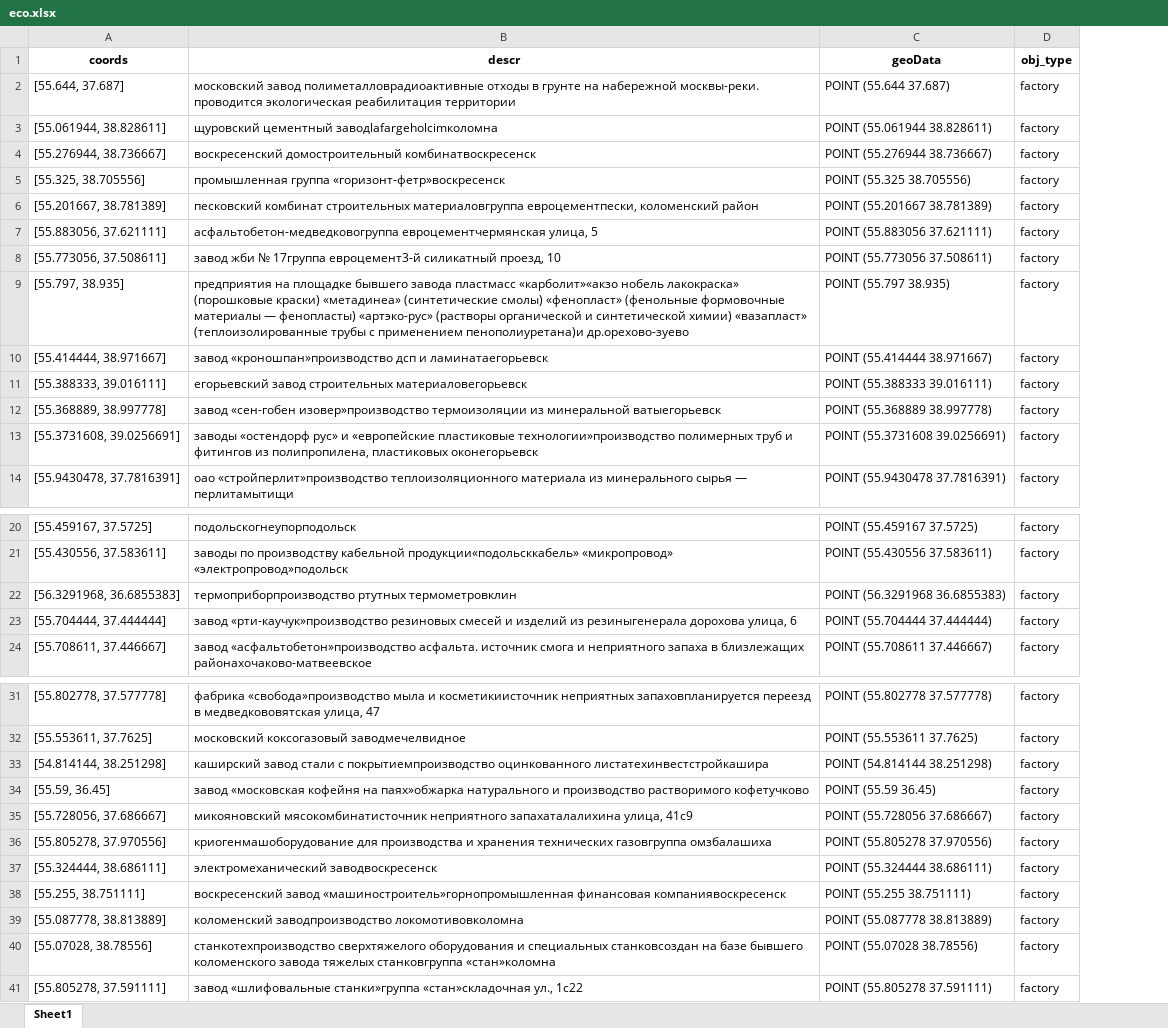
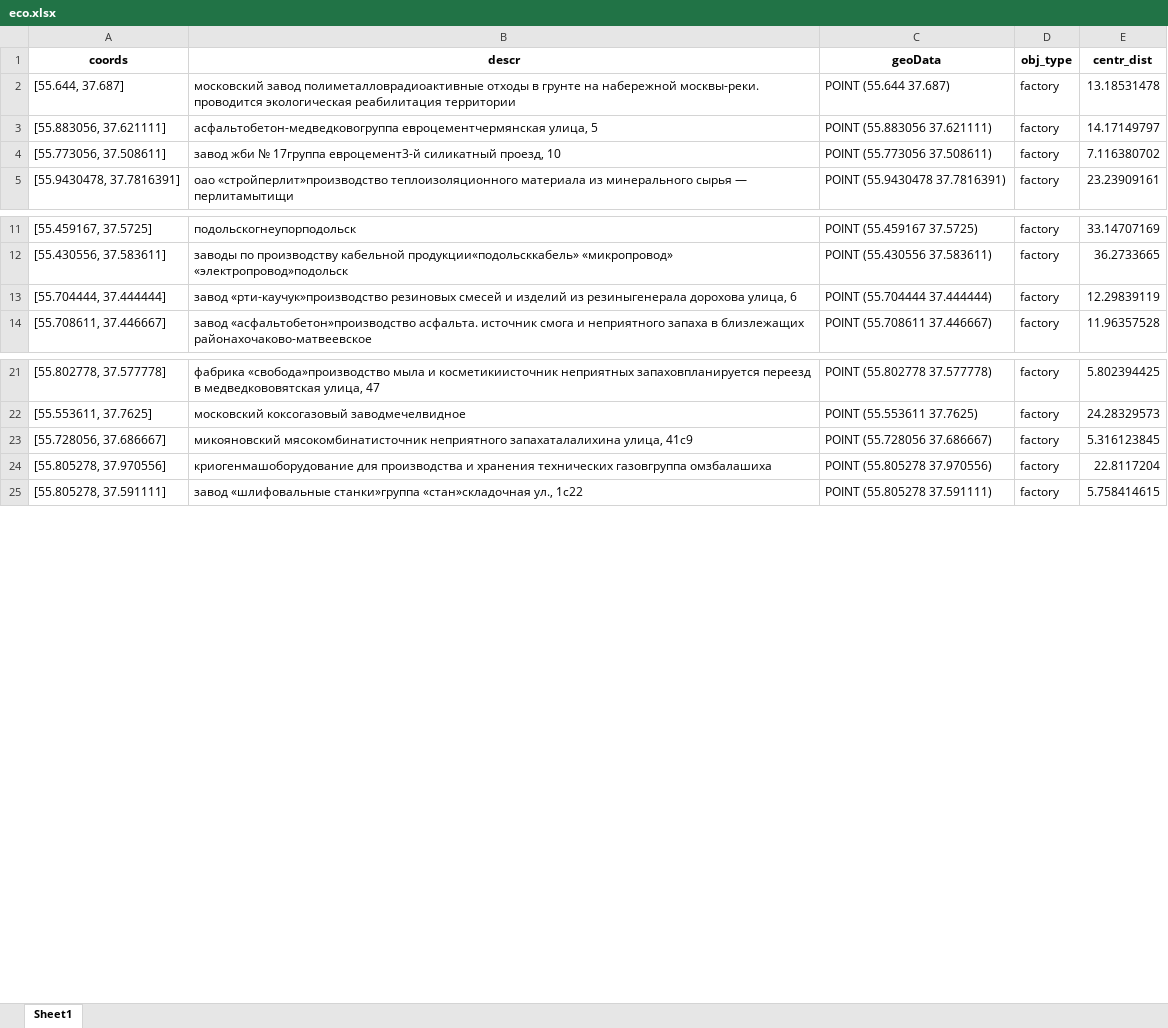
Before and after one commit to Karapsin/ICEF_ML_Project, an Excel workbook: xlsx/eco.xlsx, sheet Sheet1, drawn as a sheet; only a part is shown, gaps mark what is left out; values as stored, in another font and other column widths than the file's, no borders; removed rows and columns are numbered as before the commit, all else as after; the diff covers the shown part only; the diff names each change by its address in the sheet, - before the commit and + after, or states it on an @@ line.

```diff
--- a/xlsx/eco.xlsx (sheet Sheet1)
+++ b/xlsx/eco.xlsx (sheet Sheet1)
+column E (centr_dist), rows 2-5: 13.18531478 | 14.17149797 | 7.116380702 | 23.23909161; rows 11-14: 33.14707169 | 36.2733665 | 12.29839119 | 11.96357528; rows 21-25: 5.802394425 | 24.28329573 | 5.316123845 | 22.8117204 | 5.758414615
-row 3: [55.061944, 38.828611] | щуровский цементный заводlafargeholcimколомна | POINT (55.061944 38.828611) | factory
-row 4: [55.276944, 38.736667] | воскресенский домостроительный комбинатвоскресенск | POINT (55.276944 38.736667) | factory
-row 5: [55.325, 38.705556] | промышленная группа «горизонт-фетр»воскресенск | POINT (55.325 38.705556) | factory
-row 6: [55.201667, 38.781389] | песковский комбинат строительных материаловгруппа евроцементпески, коломенский район | POINT (55.201667 38.781389) | factory
-row 9: [55.797, 38.935] | предприятия на площадке бывшего завода пластмасс «карболит»«акзо нобель лакокраска» (порошковые краски) «метадинеа» (синтетические смолы) «фенопласт» (фенольные формовочные материалы — фенопласты) «артэко-рус» (растворы органической и синтетической химии) «вазапласт» (теплоизолированные трубы с применением пенополиуретана)и др.орехово-зуево | POINT (55.797 38.935) | factory
-row 10: [55.414444, 38.971667] | завод «кроношпан»производство дсп и ламинатаегорьевск | POINT (55.414444 38.971667) | factory
-row 11: [55.388333, 39.016111] | егорьевский завод строительных материаловегорьевск | POINT (55.388333 39.016111) | factory
-row 12: [55.368889, 38.997778] | завод «сен-гобен изовер»производство термоизоляции из минеральной ватыегорьевск | POINT (55.368889 38.997778) | factory
-row 13: [55.3731608, 39.0256691] | заводы «остендорф рус» и «европейские пластиковые технологии»производство полимерных труб и фитингов из полипропилена, пластиковых оконегорьевск | POINT (55.3731608 39.0256691) | factory
-row 22: [56.3291968, 36.6855383] | термоприборпроизводство ртутных термометровклин | POINT (56.3291968 36.6855383) | factory
-row 33: [54.814144, 38.251298] | каширский завод стали с покрытиемпроизводство оцинкованного листатехинвестстройкашира | POINT (54.814144 38.251298) | factory
-row 34: [55.59, 36.45] | завод «московская кофейня на паях»обжарка натурального и производство растворимого кофетучково | POINT (55.59 36.45) | factory
-row 37: [55.324444, 38.686111] | электромеханический заводвоскресенск | POINT (55.324444 38.686111) | factory
-row 38: [55.255, 38.751111] | воскресенский завод «машиностроитель»горнопромышленная финансовая компаниявоскресенск | POINT (55.255 38.751111) | factory
-row 39: [55.087778, 38.813889] | коломенский заводпроизводство локомотивовколомна | POINT (55.087778 38.813889) | factory
-row 40: [55.07028, 38.78556] | станкотехпроизводство сверхтяжелого оборудования и специальных станковсоздан на базе бывшего коломенского завода тяжелых станковгруппа «стан»коломна | POINT (55.07028 38.78556) | factory
```
Also changed, not shown: 49 removed rows and 2 edited cells elsewhere in this sheet, xlsx/eco_manual_clean.xlsx, xlsx/eco_manual_cleaned.xlsx, 22 other files.
